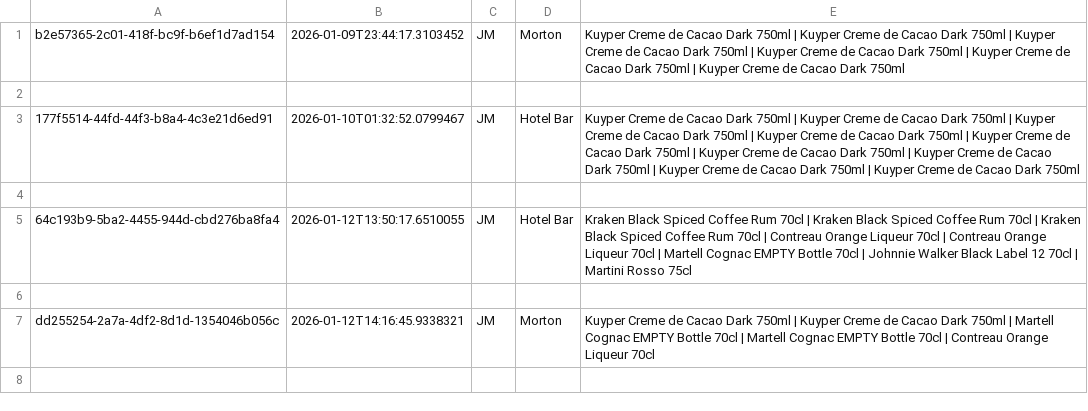
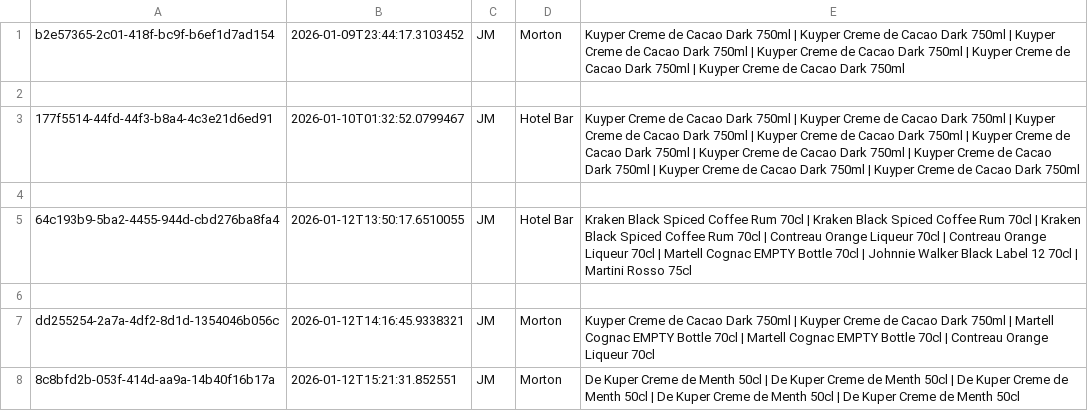
Before and after one commit to JamieMacKay04/BarLog, a CSV file: data/transfers.csv, drawn as a sheet; the diff names each change by its address in the sheet, - before the commit and + after, or states it on an @@ line.

```diff
--- a/data/transfers.csv
+++ b/data/transfers.csv
+row 8: 8c8bfd2b-053f-414d-aa9a-14b40f16b17a | 2026-01-12T15:21:31.852551 | JM | Morton | De Kuper Creme de Menth 50cl | De Kuper Creme de Menth 50cl | De Kuper Creme de Menth 50cl | De Kuper Creme de Menth 50cl | De Kuper Creme de Menth 50cl
```
Also changed, not shown: data/morton.csv, 27 other files.
